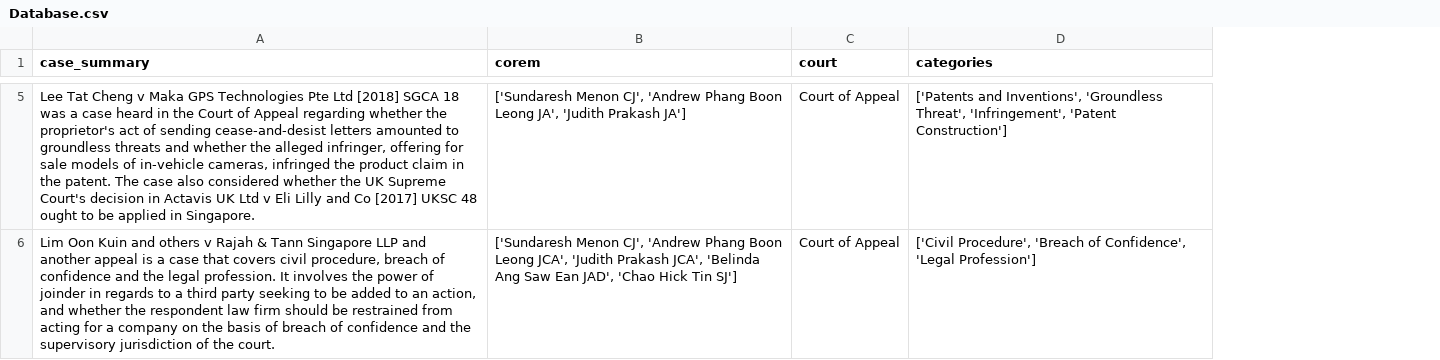
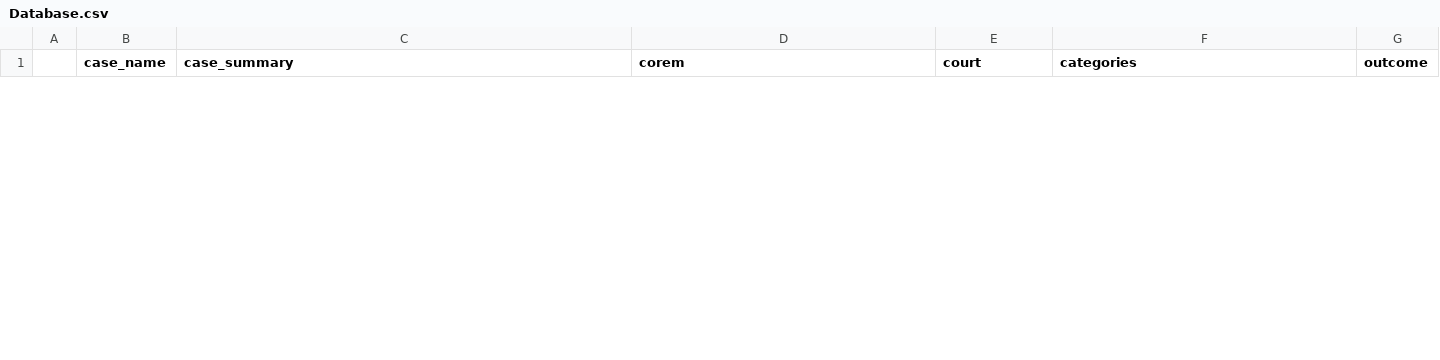
Before and after one commit to Musyaffaq/lit-hackathon-2023-disco-inferno, a CSV file: Database/Database.csv, drawn as a sheet; only a part is shown, gaps mark what is left out; removed rows and columns are numbered as before the commit, all else as after; the diff covers the shown part only; the diff names each change by its address in the sheet, - before the commit and + after, or states it on an @@ line.

Commit message:
added outcome feature
added outcome feature in llm-summary, helper_functions and new column in database

```diff
--- a/Database/Database.csv
+++ b/Database/Database.csv
+column A, empty
+column B (case_name), empty
+column G (outcome), empty
-row 5: Lee Tat Cheng v Maka GPS Technologies Pte Ltd [2018] SGCA 18 was a case heard in the Court of Appeal regarding whether the proprietor's act of sending cease-and-desist letters amounted to groundless threats and whether the alleged infringer, offering for sale models of in-vehicle cameras, infringed the product claim in the patent. The case also considered whether the UK Supreme Court's decision in Actavis UK Ltd v Eli Lilly and Co [2017] UKSC 48 ought to be applied in Singapore. | ['Sundaresh Menon CJ', 'Andrew Phang Boon Leong JA', 'Judith Prakash JA'] | Court of Appeal | ['Patents and Inventions', 'Groundless Threat', 'Infringement', 'Patent Construction']
-row 6: Lim Oon Kuin and others v Rajah & Tann Singapore LLP and another appeal is a case that covers civil procedure, breach of confidence and the legal profession. It involves the power of joinder in regards to a third party seeking to be added to an action, and whether the respondent law firm should be restrained from acting for a company on the basis of breach of confidence and the supervisory jurisdiction of the court. | ['Sundaresh Menon CJ', 'Andrew Phang Boon Leong JCA', 'Judith Prakash JCA', 'Belinda Ang Saw Ean JAD', 'Chao Hick Tin SJ'] | Court of Appeal | ['Civil Procedure', 'Breach of Confidence', 'Legal Profession']
```
Also changed, not shown: 1 added row and 3 removed rows elsewhere in this file, 2 other files.
